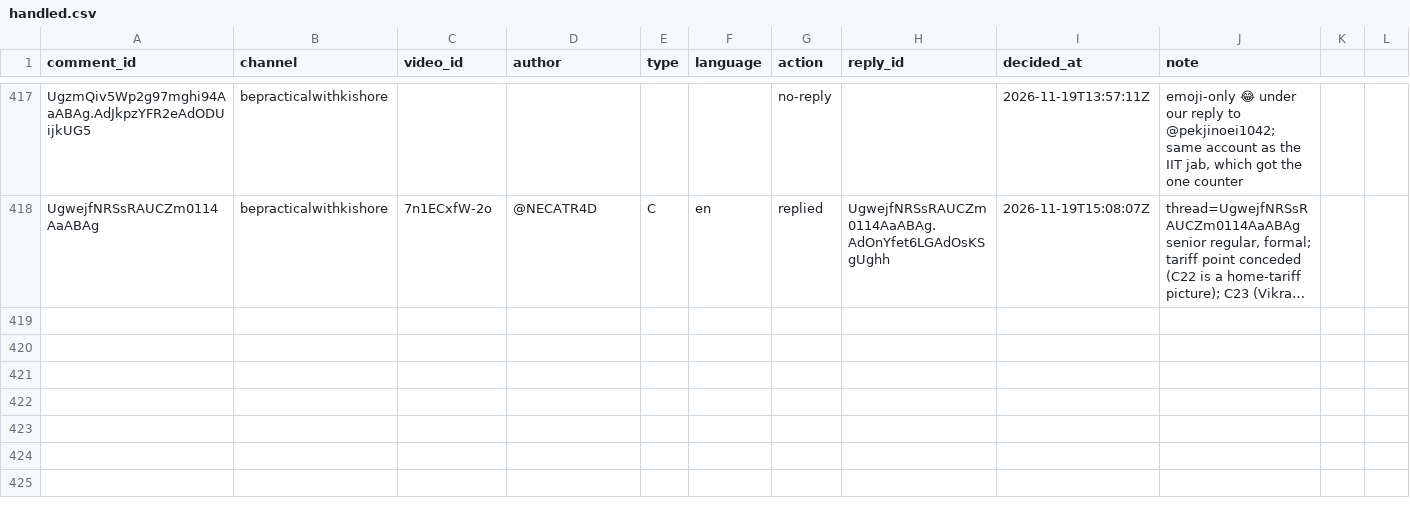
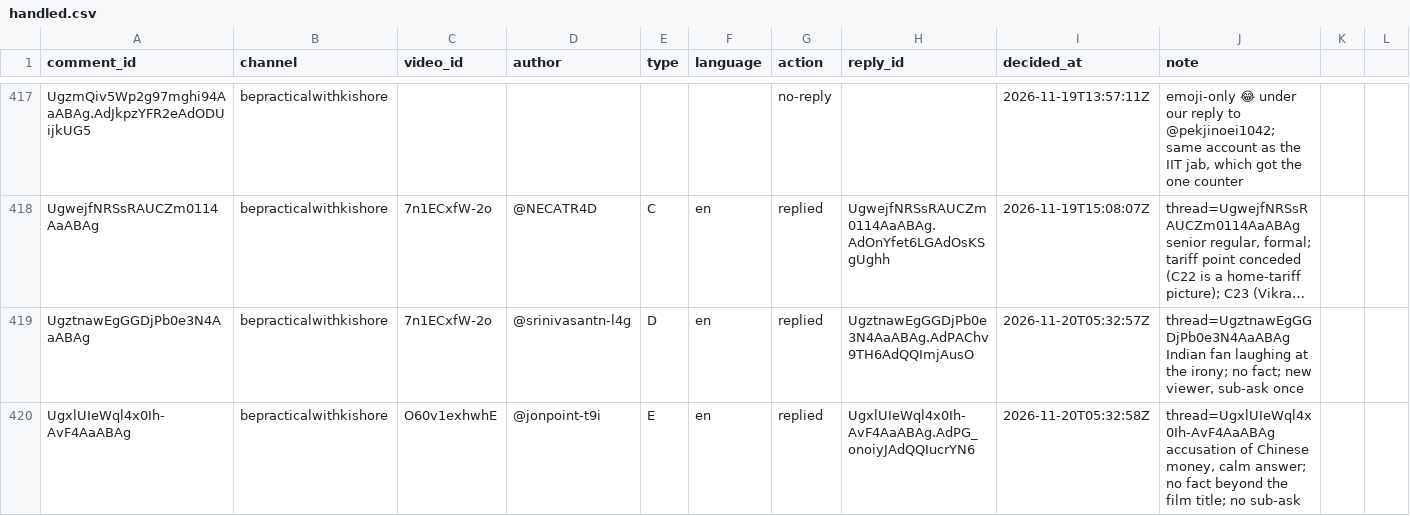
Before and after one commit to mkmk749278/Comments, a CSV file: state/handled.csv, drawn as a sheet; only a part is shown, gaps mark what is left out; long unchanged cells end in …; rows hold the shown columns only; the diff names each change by its address in the sheet, - before the commit and + after, or states it on an @@ line.

```diff
--- a/state/handled.csv
+++ b/state/handled.csv
+row 419: UgztnawEgGGDjPb0e3N4AaABAg | bepracticalwithkishore | 7n1ECxfW-2o | @srinivasantn-l4g | D | en | replied | UgztnawEgGGDjPb0e3N4AaABAg.AdPAChv9TH6AdQQImjAusO | 2026-11-20T05:32:57Z | thread=UgztnawEgGGDjPb0e3N4AaABAg Indian fan laughing at the irony; no fact; new viewer, sub-ask once
+row 420: UgxlUIeWql4x0Ih-AvF4AaABAg | bepracticalwithkishore | O60v1exhwhE | @jonpoint-t9i | E | en | replied | UgxlUIeWql4x0Ih-AvF4AaABAg.AdPG_onoiyJAdQQIucrYN6 | 2026-11-20T05:32:58Z | thread=UgxlUIeWql4x0Ih-AvF4AaABAg accusation of Chinese money, calm answer; no fact beyond the film title; no sub-ask
```
